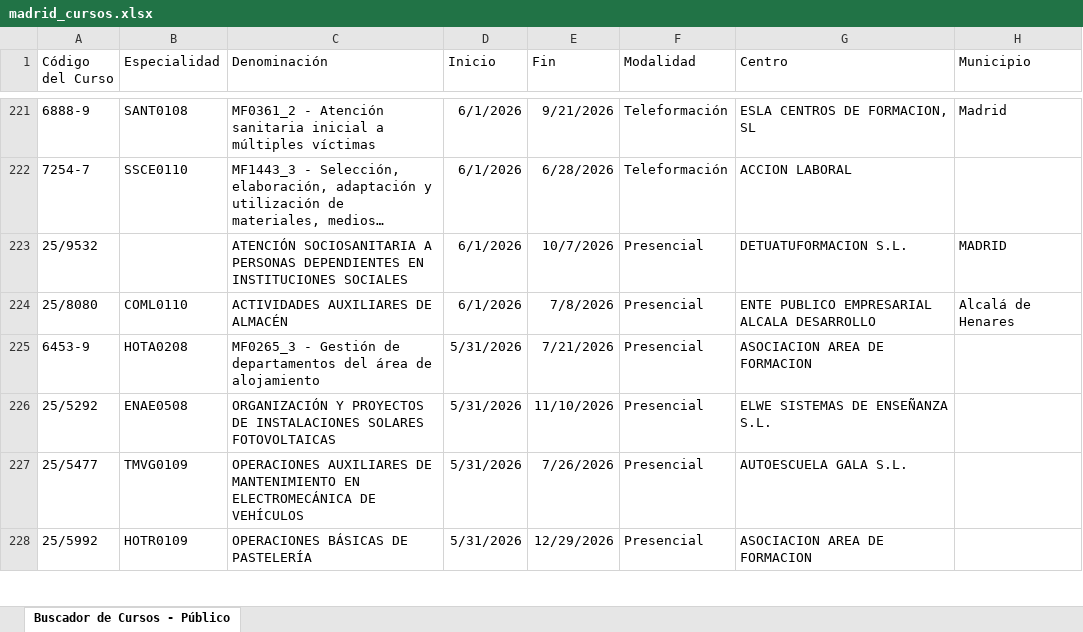
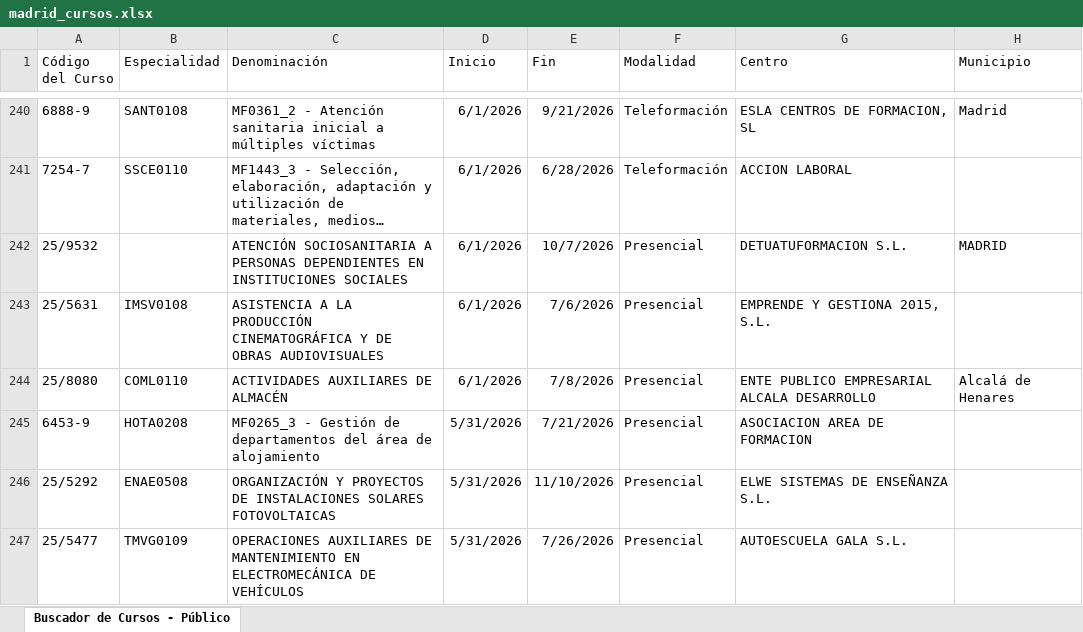
Before and after one commit to adavesik/cursos-de-formacion-SEPE, an Excel workbook: public/madrid_cursos.xlsx, sheet Buscador de Cursos - Público, drawn as a sheet; only a part is shown, gaps mark what is left out; the shorter side is filled out with more unchanged rows; long unchanged cells end in …; values as stored, in another font and other column widths than the file's, no borders; the diff covers the shown part only; the diff names each change by its address in the sheet, - before the commit and + after, or states it on an @@ line.

```diff
--- a/public/madrid_cursos.xlsx (sheet Buscador de Cursos - Público)
+++ b/public/madrid_cursos.xlsx (sheet Buscador de Cursos - Público)
+row 243: 25/5631 | IMSV0108 | ASISTENCIA A LA PRODUCCIÓN CINEMATOGRÁFICA Y DE OBRAS AUDIOVISUALES | 6/1/2026 | 7/6/2026 | Presencial | EMPRENDE Y GESTIONA 2015, S.L.
```
Also changed, not shown: 27 added rows, 9 removed rows and 2 edited cells elsewhere in this sheet.
